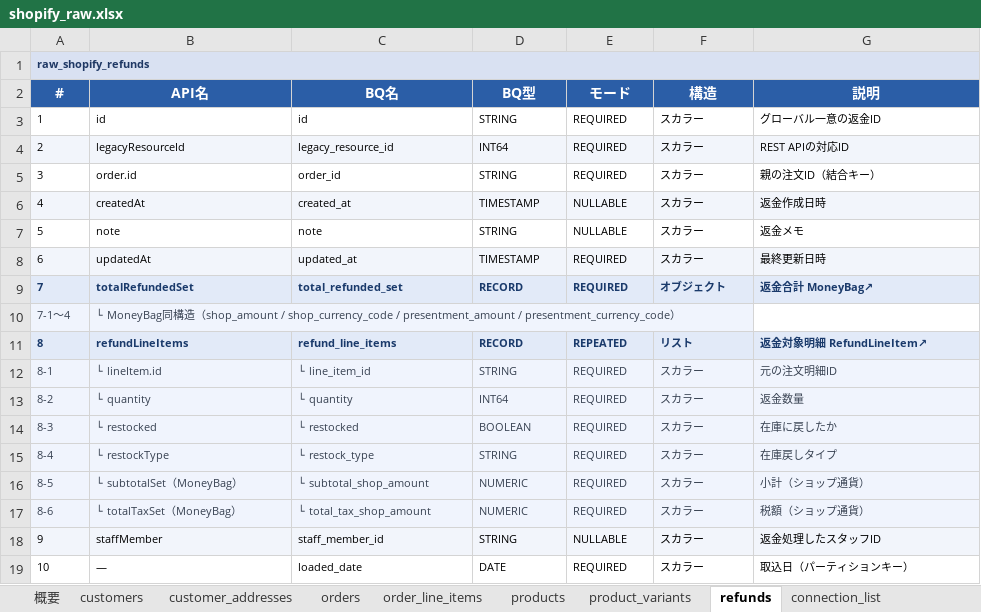
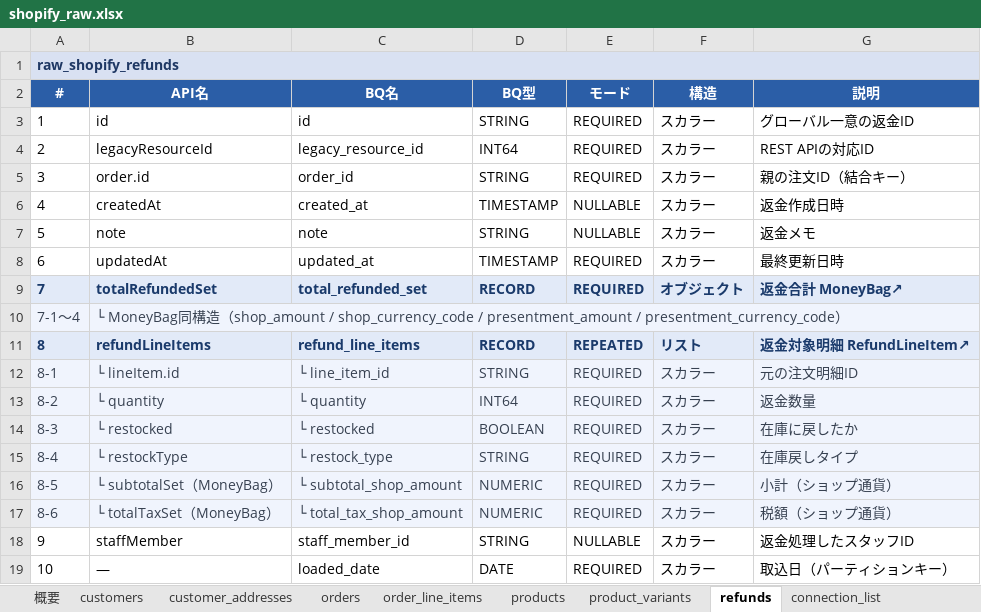
Before and after one commit to kitamura24/picopico, an Excel workbook: shopify_raw.xlsx, sheet refunds, drawn as a sheet; values as stored, in another font and other column widths than the file's, no borders; the diff names each change by its address in the sheet, - before the commit and + after, or states it on an @@ line.

```diff
--- a/shopify_raw.xlsx (sheet refunds)
+++ b/shopify_raw.xlsx (sheet refunds)
@@ A1 text size: larger @@
@@ A3:G9 text size: larger @@
-A4:G4 fill: #F2F5FB
+A4:G4 fill: none
-A6:G6 fill: #F2F5FB
+A6:G6 fill: none
-A8:G8 fill: #F2F5FB
+A8:G8 fill: none
@@ A10:B10 text size: larger @@
@@ A11:G19 text size: larger @@
-A18:G18 fill: #F2F5FB
+A18:G18 fill: none
```
Also changed, not shown: sheet orders, sheet customers, sheet order_line_items, sheet products, sheet customer_addresses, sheet product_variants, 2 more sheets, ga4_bq_export.xlsx, synergy_raw.xlsx.
